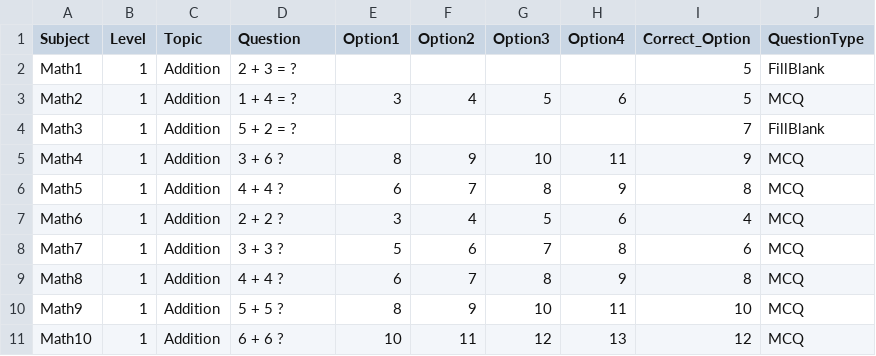
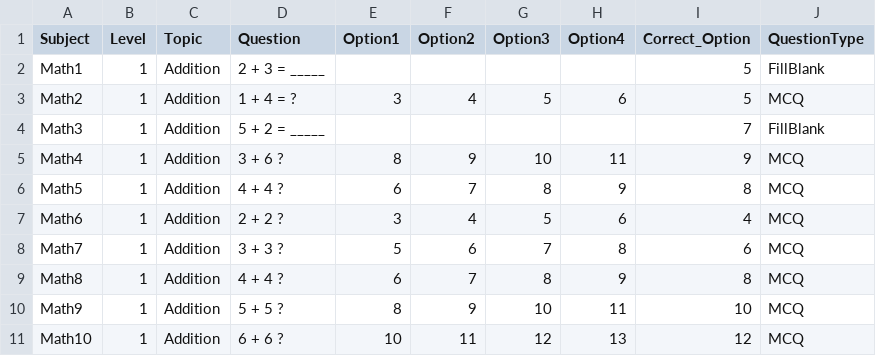
Before and after one commit to ParthoSarothiDas/mcq-data, a CSV file: learn_with_fun/Math.csv, drawn as a sheet; only a part is shown.

Commit message:
Update Math.csv

```diff
--- a/learn_with_fun/Math.csv
+++ b/learn_with_fun/Math.csv
@@ -1,5 +1,5 @@
 Subject,Level,Topic,Question,Option1,Option2,Option3,Option4,Correct_Option,QuestionType
-Math1,1,Addition,2 + 3  = ?,,,,,5,FillBlank
+Math1,1,Addition,2 + 3  = _____,,,,,5,FillBlank
 Math2,1,Addition,1 + 4 = ?,3,4,5,6,5,MCQ
-Math3,1,Addition,5 + 2 = ?,,,,,7,FillBlank
+Math3,1,Addition,5 + 2 = _____,,,,,7,FillBlank
 Math4,1,Addition,3 + 6 ?,8,9,10,11,9,MCQ
```
